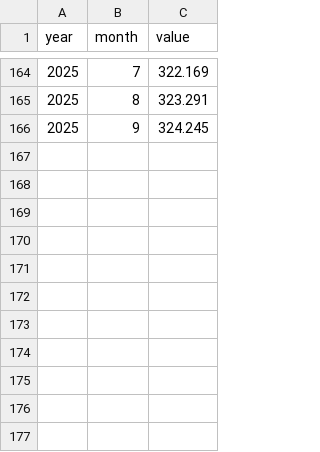
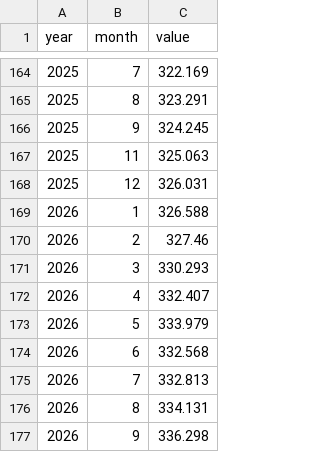
Before and after one commit to Imomazin/research-projects, a CSV file: Strategy and Strategic Management/Strategy and Leadership/Managing Emerging Strategic Risks/Datasets/Raw Macro/Revision/Consumer Price Index All Urban Consumers Seasonally Adjusted BLS.csv, drawn as a sheet; only a part is shown, gaps mark what is left out.

```diff
--- a/Strategy and Strategic Management/Strategy and Leadership/Managing Emerging Strategic Risks/Datasets/Raw Macro/Revision/Consumer Price Index All Urban Consumers Seasonally Adjusted BLS.csv
+++ b/Strategy and Strategic Management/Strategy and Leadership/Managing Emerging Strategic Risks/Datasets/Raw Macro/Revision/Consumer Price Index All Urban Consumers Seasonally Adjusted BLS.csv
@@ -166 +166,12 @@ year,month,value
 2025,9,324.245
+2025,11,325.063
+2025,12,326.031
+2026,1,326.588
+2026,2,327.46
+2026,3,330.293
+2026,4,332.407
+2026,5,333.979
+2026,6,332.568
+2026,7,332.813
+2026,8,334.131
+2026,9,336.298
```
Also changed, not shown: Strategy and Strategic Management/Strategy and Leadership/Managing Emerging Strategic Risks/Datasets/Raw Macro/Revision/Price Index Retrieval Manifest.csv, 2 other files.
